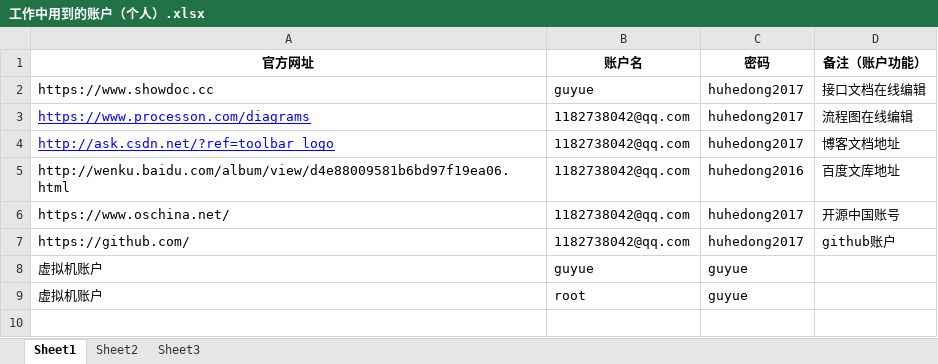
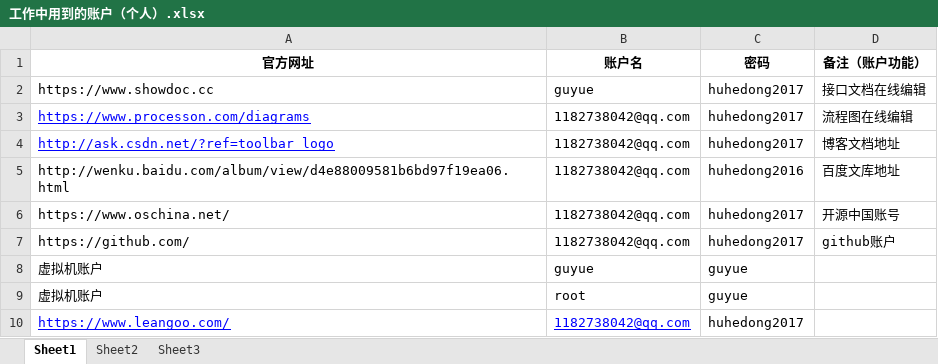
Before and after one commit to guyue2015/GuyueStudy, an Excel workbook: doc/00我的工作相关账户信息/工作中用到的账户（个人）.xlsx, sheet Sheet1, drawn as a sheet; values as stored, in another font and other column widths than the file's, no borders; the diff names each change by its address in the sheet, - before the commit and + after, or states it on an @@ line.

```diff
--- a/doc/00我的工作相关账户信息/工作中用到的账户（个人）.xlsx (sheet Sheet1)
+++ b/doc/00我的工作相关账户信息/工作中用到的账户（个人）.xlsx (sheet Sheet1)
+row 10: https://www.leangoo.com/ | 1182738042@qq.com | huhedong2017
```
Also changed, not shown: 3 other files.
